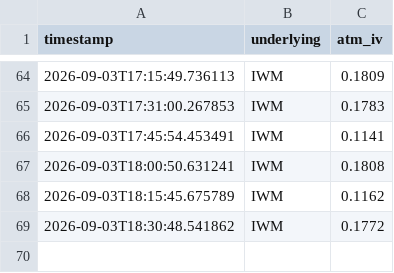
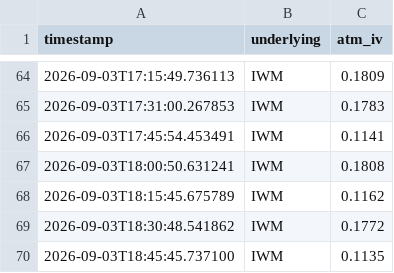
Before and after one commit to Dinaltium/Trading, a CSV file: logs/iv_history_IWM.csv, drawn as a sheet; only a part is shown, gaps mark what is left out; the diff names each change by its address in the sheet, - before the commit and + after, or states it on an @@ line.

```diff
--- a/logs/iv_history_IWM.csv
+++ b/logs/iv_history_IWM.csv
+row 70: 2026-09-03T18:45:45.737100 | IWM | 0.1135
```
Also changed, not shown: logs/iv_history_DIA.csv, logs/iv_history_QQQ.csv, 2 other files.
